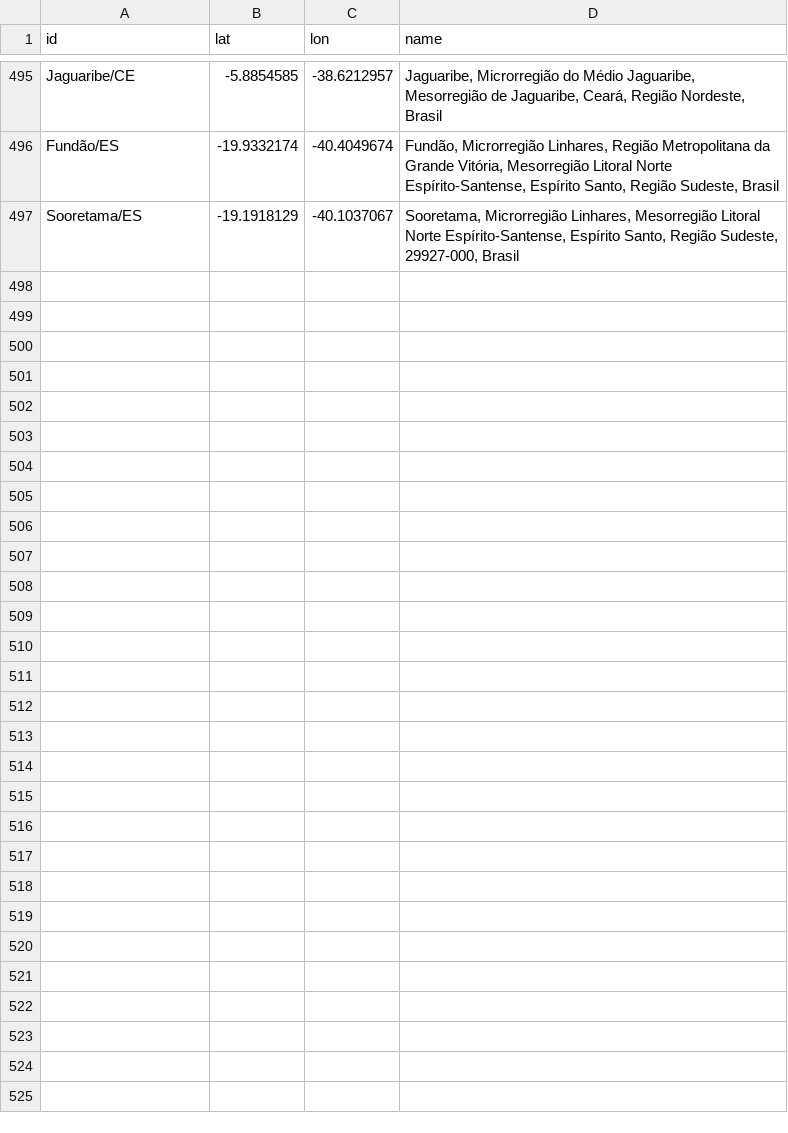
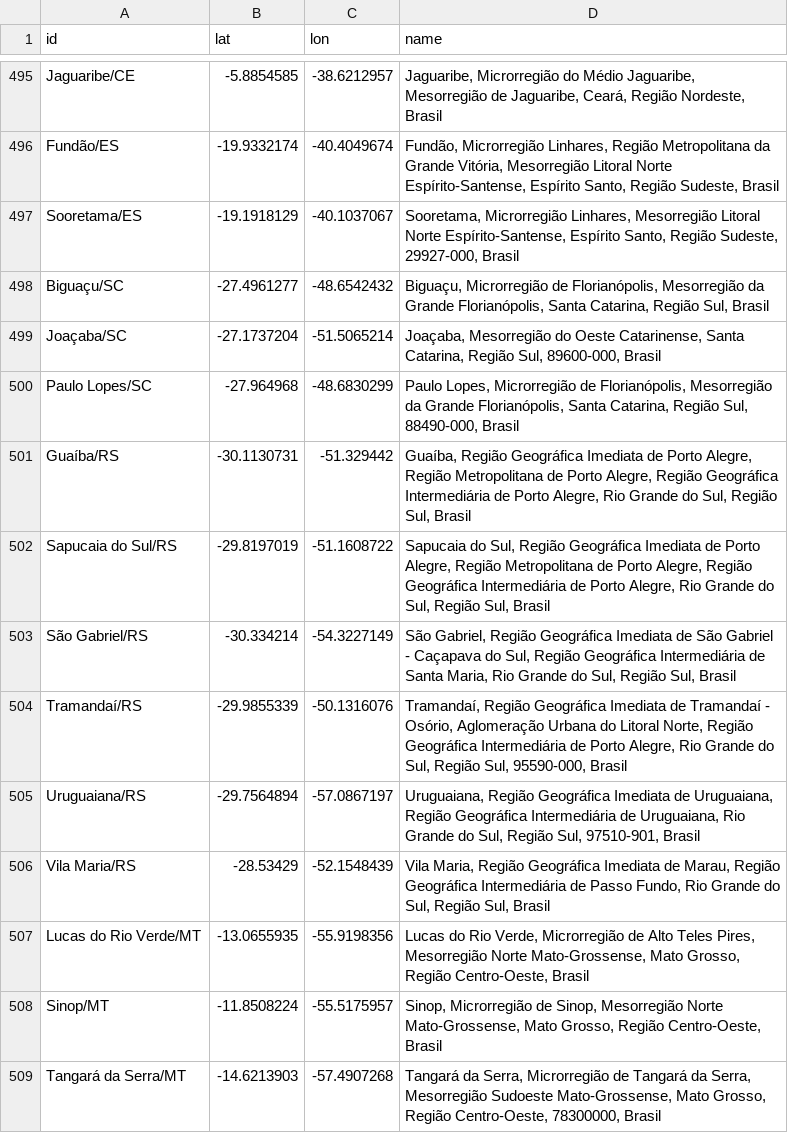
Before and after one commit to wcota/covid19br, a CSV file: gps_cities.csv, drawn as a sheet; only a part is shown, gaps mark what is left out.

Commit message:
update (via brasil.io)

```diff
--- a/gps_cities.csv
+++ b/gps_cities.csv
@@ -497 +497,13 @@ Fundão/ES,-19.9332174,-40.4049674,"Fundão, Microrregião Linhares, Região Met
 Sooretama/ES,-19.1918129,-40.1037067,"Sooretama, Microrregião Linhares, Mesorregião Litoral Norte Espírito-Santense, Espírito Santo, Região Sudeste, 29927-000, Brasil"
+Biguaçu/SC,-27.4961277,-48.6542432,"Biguaçu, Microrregião de Florianópolis, Mesorregião da Grande Florianópolis, Santa Catarina, Região Sul, Brasil"
+Joaçaba/SC,-27.1737204,-51.5065214,"Joaçaba, Mesorregião do Oeste Catarinense, Santa Catarina, Região Sul, 89600-000, Brasil"
+Paulo Lopes/SC,-27.964968,-48.6830299,"Paulo Lopes, Microrregião de Florianópolis, Mesorregião da Grande Florianópolis, Santa Catarina, Região Sul, 88490-000, Brasil"
+Guaíba/RS,-30.1130731,-51.329442,"Guaíba, Região Geográfica Imediata de Porto Alegre, Região Metropolitana de Porto Alegre, Região Geográfica Intermediária de Porto Alegre, Rio Grande do Sul, Região Sul, Brasil"
+Sapucaia do Sul/RS,-29.8197019,-51.1608722,"Sapucaia do Sul, Região Geográfica Imediata de Porto Alegre, Região Metropolitana de Porto Alegre, Região Geográfica Intermediária de Porto Alegre, Rio Grande do Sul, Região Sul, Brasil"
+São Gabriel/RS,-30.334214,-54.3227149,"São Gabriel, Região Geográfica Imediata de São Gabriel - Caçapava do Sul, Região Geográfica Intermediária de Santa Maria, Rio Grande do Sul, Região Sul, Brasil"
+Tramandaí/RS,-29.9855339,-50.1316076,"Tramandaí, Região Geográfica Imediata de Tramandaí - Osório, Aglomeração Urbana do Litoral Norte, Região Geográfica Intermediária de Porto Alegre, Rio Grande do Sul, Região Sul, 95590-000, Brasil"
+Uruguaiana/RS,-29.7564894,-57.0867197,"Uruguaiana, Região Geográfica Imediata de Uruguaiana, Região Geográfica Intermediária de Uruguaiana, Rio Grande do Sul, Região Sul, 97510-901, Brasil"
+Vila Maria/RS,-28.53429,-52.1548439,"Vila Maria, Região Geográfica Imediata de Marau, Região Geográfica Intermediária de Passo Fundo, Rio Grande do Sul, Região Sul, Brasil"
+Lucas do Rio Verde/MT,-13.0655935,-55.9198356,"Lucas do Rio Verde, Microrregião de Alto Teles Pires, Mesorregião Norte Mato-Grossense, Mato Grosso, Região Centro-Oeste, Brasil"
+Sinop/MT,-11.8508224,-55.5175957,"Sinop, Microrregião de Sinop, Mesorregião Norte Mato-Grossense, Mato Grosso, Região Centro-Oeste, Brasil"
+Tangará da Serra/MT,-14.6213903,-57.4907268,"Tangará da Serra, Microrregião de Tangará da Serra, Mesorregião Sudoeste Mato-Grossense, Mato Grosso, Região Centro-Oeste, 78300000, Brasil"
```
Also changed, not shown: cases-brazil-cities.csv, cases-brazil-states.csv, 3 other files.
